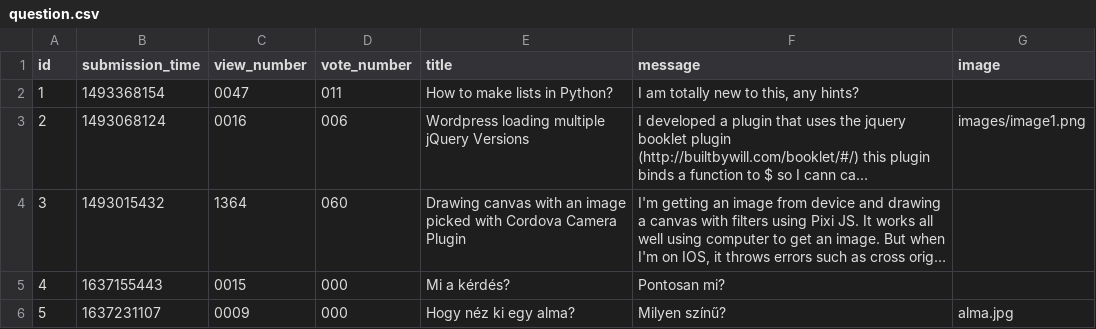
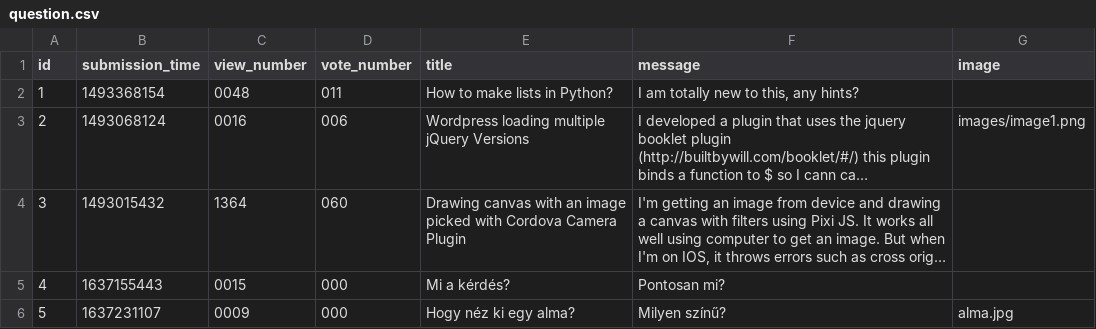
Before and after one commit to kovesdieszter/Ask-mate, a CSV file: sample_data/question.csv, drawn as a sheet; long unchanged cells end in …; the diff names each change by its address in the sheet, - before the commit and + after, or states it on an @@ line.

```diff
--- a/sample_data/question.csv
+++ b/sample_data/question.csv
-C2 (view_number): 0047
+C2 (view_number): 0048
```
Also changed, not shown: 2 other files.
